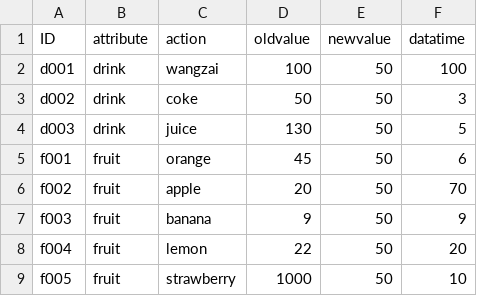
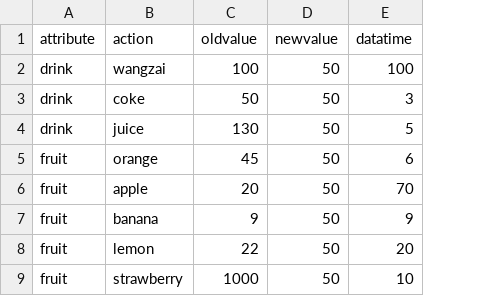
Before and after one commit to MaskZhao/Train-project, a CSV file: db/data/sap.ui.configurationstore-changeLog2.csv, drawn as a sheet; the diff names each change by its address in the sheet, - before the commit and + after, or states it on an @@ line.

```diff
--- a/db/data/sap.ui.configurationstore-changeLog2.csv
+++ b/db/data/sap.ui.configurationstore-changeLog2.csv
-column A (ID), rows 2-9: d001 | d002 | d003 | f001 | f002 | f003 | f004 | f005
```
Also changed, not shown: 7 other files.
